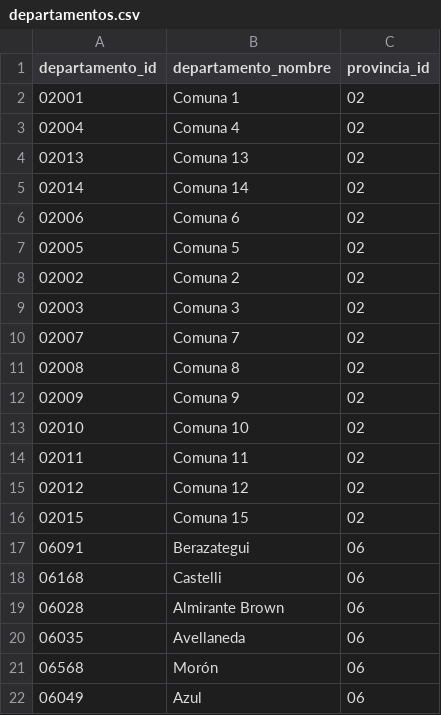
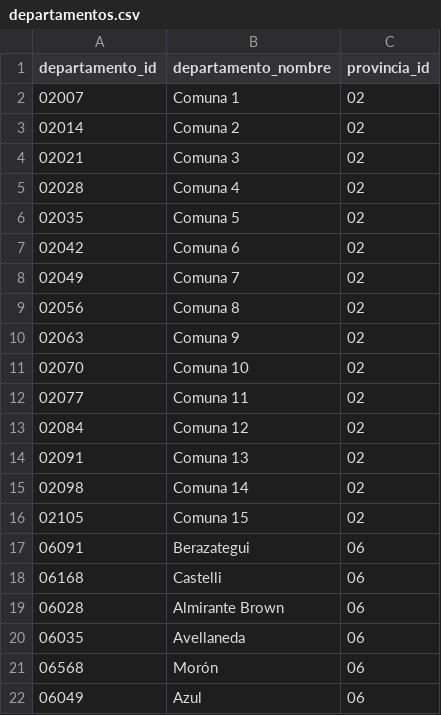
Before and after one commit to datosgobar/georef-ar-etl, a CSV file: data/departamentos.csv, drawn as a sheet; only a part is shown.

Commit message:
Modifica códigos de comuna para CABA.

```diff
--- a/data/departamentos.csv
+++ b/data/departamentos.csv
@@ -1,17 +1,17 @@
 departamento_id,departamento_nombre,provincia_id
-02001,Comuna 1,02
-02004,Comuna 4,02
-02013,Comuna 13,02
-02014,Comuna 14,02
-02006,Comuna 6,02
-02005,Comuna 5,02
-02002,Comuna 2,02
-02003,Comuna 3,02
-02007,Comuna 7,02
-02008,Comuna 8,02
-02009,Comuna 9,02
-02010,Comuna 10,02
-02011,Comuna 11,02
-02012,Comuna 12,02
-02015,Comuna 15,02
+02007,Comuna 1,02
+02014,Comuna 2,02
+02021,Comuna 3,02
+02028,Comuna 4,02
+02035,Comuna 5,02
+02042,Comuna 6,02
+02049,Comuna 7,02
+02056,Comuna 8,02
+02063,Comuna 9,02
+02070,Comuna 10,02
+02077,Comuna 11,02
+02084,Comuna 12,02
+02091,Comuna 13,02
+02098,Comuna 14,02
+02105,Comuna 15,02
 06091,Berazategui,06
```
